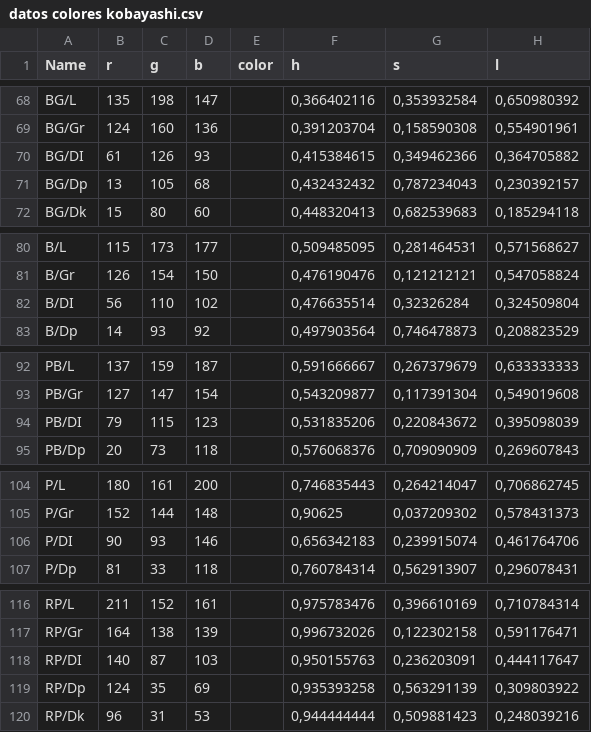
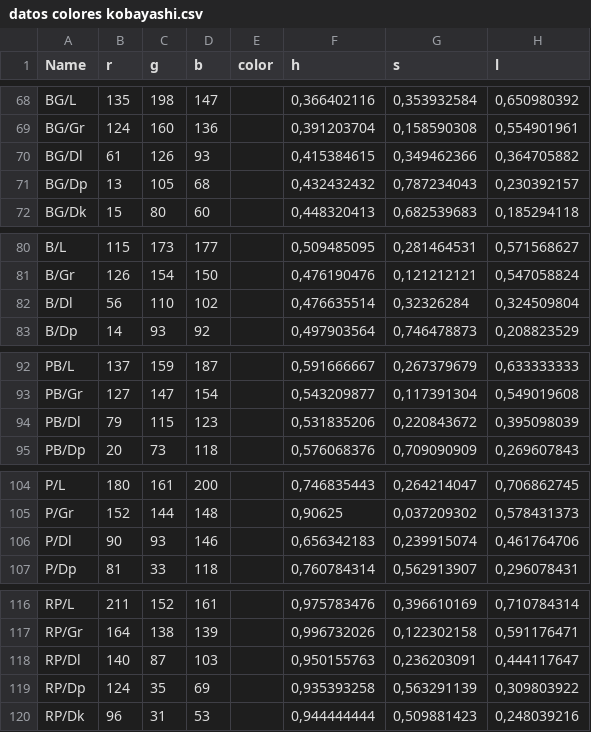
Before and after one commit to GrupoTKBG/colornaming, a CSV file: colornaming/kobayashi/data/datos colores kobayashi.csv, drawn as a sheet; only a part is shown, gaps mark what is left out; the diff covers the shown part only.

```diff
--- a/colornaming/kobayashi/data/datos colores kobayashi.csv
+++ b/colornaming/kobayashi/data/datos colores kobayashi.csv
@@ -69,3 +69,3 @@ BG/L;135;198;147;;0,366402116;0,353932584;0,650980392
 BG/Gr;124;160;136;;0,391203704;0,158590308;0,554901961
-BG/DI;61;126;93;;0,415384615;0,349462366;0,364705882
+BG/Dl;61;126;93;;0,415384615;0,349462366;0,364705882
 BG/Dp;13;105;68;;0,432432432;0,787234043;0,230392157
@@ -81,3 +81,3 @@ B/L;115;173;177;;0,509485095;0,281464531;0,571568627
 B/Gr;126;154;150;;0,476190476;0,121212121;0,547058824
-B/DI;56;110;102;;0,476635514;0,32326284;0,324509804
+B/Dl;56;110;102;;0,476635514;0,32326284;0,324509804
 B/Dp;14;93;92;;0,497903564;0,746478873;0,208823529
@@ -93,3 +93,3 @@ PB/L;137;159;187;;0,591666667;0,267379679;0,633333333
 PB/Gr;127;147;154;;0,543209877;0,117391304;0,549019608
-PB/DI;79;115;123;;0,531835206;0,220843672;0,395098039
+PB/Dl;79;115;123;;0,531835206;0,220843672;0,395098039
 PB/Dp;20;73;118;;0,576068376;0,709090909;0,269607843
@@ -105,3 +105,3 @@ P/L;180;161;200;;0,746835443;0,264214047;0,706862745
 P/Gr;152;144;148;;0,90625;0,037209302;0,578431373
-P/DI;90;93;146;;0,656342183;0,239915074;0,461764706
+P/Dl;90;93;146;;0,656342183;0,239915074;0,461764706
 P/Dp;81;33;118;;0,760784314;0,562913907;0,296078431
@@ -117,3 +117,3 @@ RP/L;211;152;161;;0,975783476;0,396610169;0,710784314
 RP/Gr;164;138;139;;0,996732026;0,122302158;0,591176471
-RP/DI;140;87;103;;0,950155763;0,236203091;0,444117647
+RP/Dl;140;87;103;;0,950155763;0,236203091;0,444117647
 RP/Dp;124;35;69;;0,935393258;0,563291139;0,309803922
```
Also changed, not shown: 5 edited cells elsewhere in this file, 4 other files.
